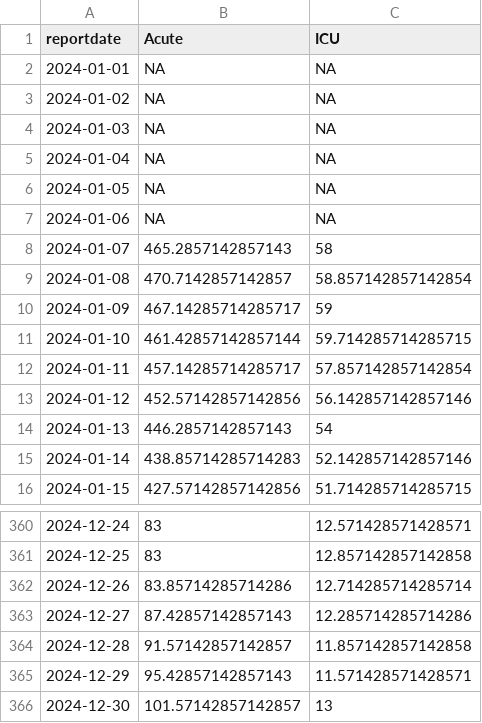
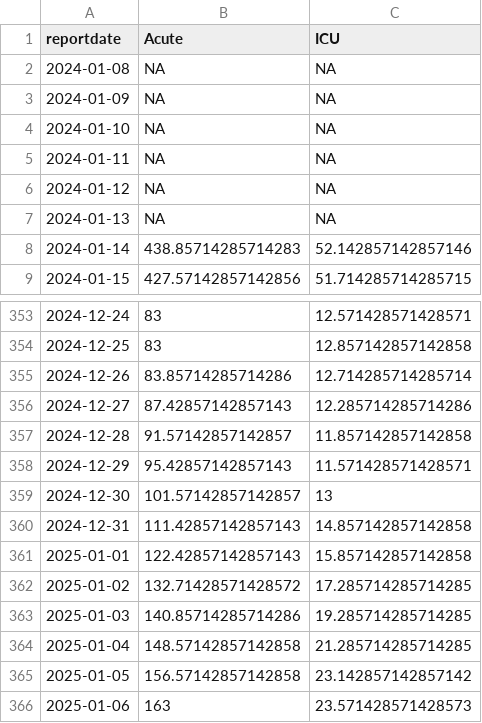
Before and after one commit to Baltimore-Sun/md-covid-scraper, a CSV file: md_hosp.csv, drawn as a sheet; only a part is shown, gaps mark what is left out.

```diff
--- a/md_hosp.csv
+++ b/md_hosp.csv
@@ -1,15 +1,8 @@
 reportdate,Acute,ICU
-2024-01-01,NA,NA
-2024-01-02,NA,NA
-2024-01-03,NA,NA
-2024-01-04,NA,NA
-2024-01-05,NA,NA
-2024-01-06,NA,NA
-2024-01-07,465.2857142857143,58
-2024-01-08,470.7142857142857,58.857142857142854
-2024-01-09,467.14285714285717,59
-2024-01-10,461.42857142857144,59.714285714285715
-2024-01-11,457.14285714285717,57.857142857142854
-2024-01-12,452.57142857142856,56.142857142857146
-2024-01-13,446.2857142857143,54
+2024-01-08,NA,NA
+2024-01-09,NA,NA
+2024-01-10,NA,NA
+2024-01-11,NA,NA
+2024-01-12,NA,NA
+2024-01-13,NA,NA
 2024-01-14,438.85714285714283,52.142857142857146
@@ -366 +359,8 @@ reportdate,Acute,ICU
 2024-12-30,101.57142857142857,13
+2024-12-31,111.42857142857143,14.857142857142858
+2025-01-01,122.42857142857143,15.857142857142858
+2025-01-02,132.71428571428572,17.285714285714285
+2025-01-03,140.85714285714286,19.285714285714285
+2025-01-04,148.57142857142858,21.285714285714285
+2025-01-05,156.57142857142858,23.142857142857142
+2025-01-06,163,23.571428571428573
```
Also changed, not shown: age_graphic.csv, big-table.csv, 4 other files.
